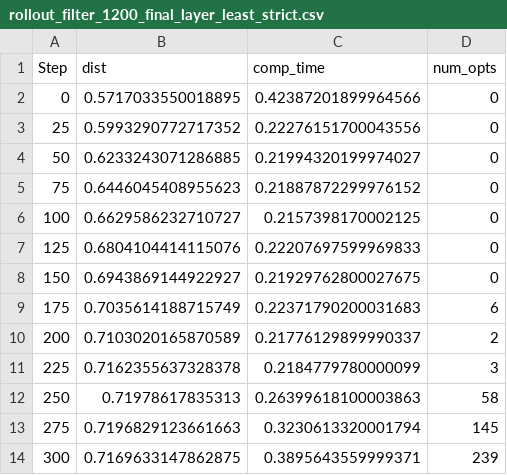
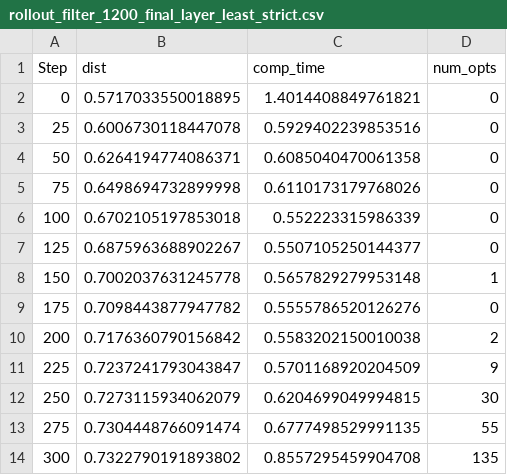
Before and after one commit to jackfetkovich/Jfetkovich-HIER, a CSV file: unicyle/data/experiment/filter_priority/rollout_filter_1200_final_layer_least_strict.csv, drawn as a sheet; only a part is shown; the diff covers the shown part only.

```diff
--- a/unicyle/data/experiment/filter_priority/rollout_filter_1200_final_layer_least_strict.csv
+++ b/unicyle/data/experiment/filter_priority/rollout_filter_1200_final_layer_least_strict.csv
@@ -1,14 +1,14 @@
 Step,dist,comp_time,num_opts
-0,0.5717033550018895,0.42387201899964566,0
-25,0.5993290772717352,0.22276151700043556,0
-50,0.6233243071286885,0.21994320199974027,0
-75,0.6446045408955623,0.21887872299976152,0
-100,0.6629586232710727,0.2157398170002125,0
-125,0.6804104414115076,0.22207697599969833,0
-150,0.6943869144922927,0.21929762800027675,0
-175,0.7035614188715749,0.22371790200031683,6
-200,0.7103020165870589,0.21776129899990337,2
-225,0.7162355637328378,0.2184779780000099,3
-250,0.71978617835313,0.26399618100003863,58
-275,0.7196829123661663,0.3230613320001794,145
-300,0.7169633147862875,0.3895643559999371,239
+0,0.5717033550018895,1.4014408849761821,0
+25,0.6006730118447078,0.5929402239853516,0
+50,0.6264194774086371,0.6085040470061358,0
+75,0.6498694732899998,0.6110173179768026,0
+100,0.6702105197853018,0.552223315986339,0
+125,0.6875963688902267,0.5507105250144377,0
+150,0.7002037631245778,0.5657829279953148,1
+175,0.7098443877947782,0.5555786520126276,0
+200,0.7176360790156842,0.5583202150010038,2
+225,0.7237241793043847,0.5701168920204509,9
+250,0.7273115934062079,0.6204699049994815,30
+275,0.7304448766091474,0.6777498529991135,55
+300,0.7322790191893802,0.8557295459904708,135
```
Also changed, not shown: 2 added rows and 60 edited cells elsewhere in this file, 1 other file.
